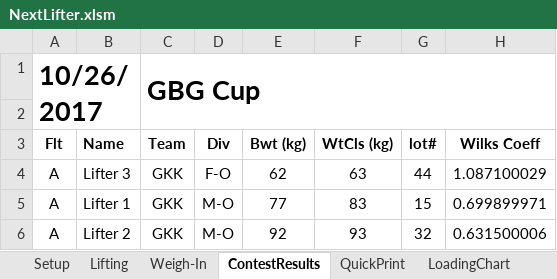
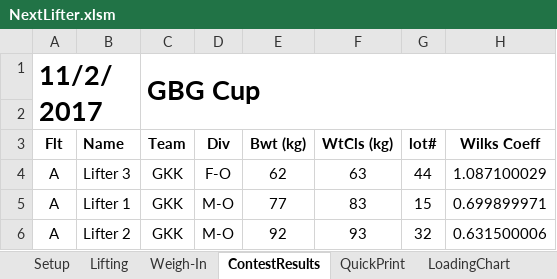
Before and after one commit to TianfuYun/NextLifter, an Excel workbook: NextLifter.xlsm, sheet ContestResults, drawn as a sheet; only a part is shown; values as stored, in another font and other column widths than the file's, no borders; conditional formats not drawn; the diff names each change by its address in the sheet, - before the commit and + after, or states it on an @@ line.

```diff
--- a/NextLifter.xlsm (sheet ContestResults)
+++ b/NextLifter.xlsm (sheet ContestResults)
-A1 (Flt): 10/26/2017
+A1 (Flt): 11/2/2017
```
Also changed, not shown: sheet QuickPrint, hidden cells, 2 other files.
